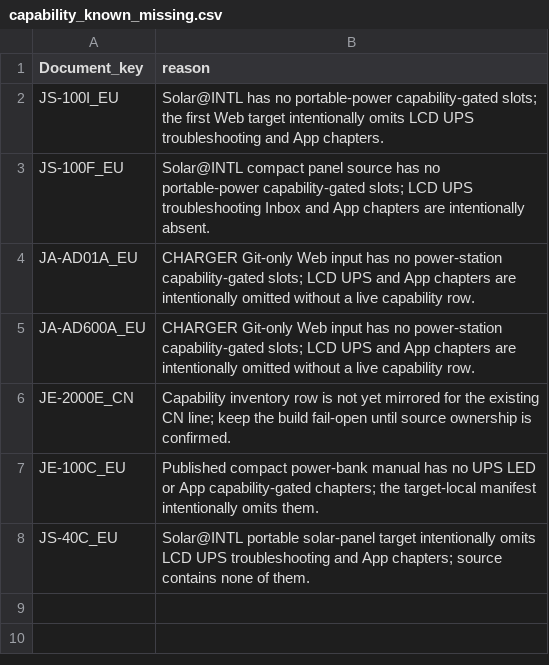
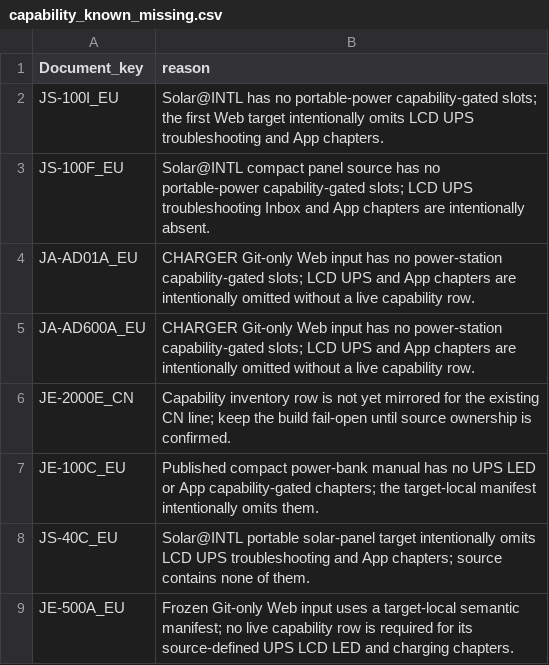
Before and after one commit to Bingboom/Hello-Docs, a CSV file: data/capability_known_missing.csv, drawn as a sheet.

```diff
--- a/data/capability_known_missing.csv
+++ b/data/capability_known_missing.csv
@@ -8 +8,2 @@ JE-100C_EU,Published compact power-bank manual has no UPS LED or App capability-
 JS-40C_EU,Solar@INTL portable solar-panel target intentionally omits LCD UPS troubleshooting and App chapters; source contains none of them.
+JE-500A_EU,Frozen Git-only Web input uses a target-local semantic manifest; no live capability row is required for its source-defined UPS LCD LED and charging chapters.
```
Also changed, not shown: 47 other files.
